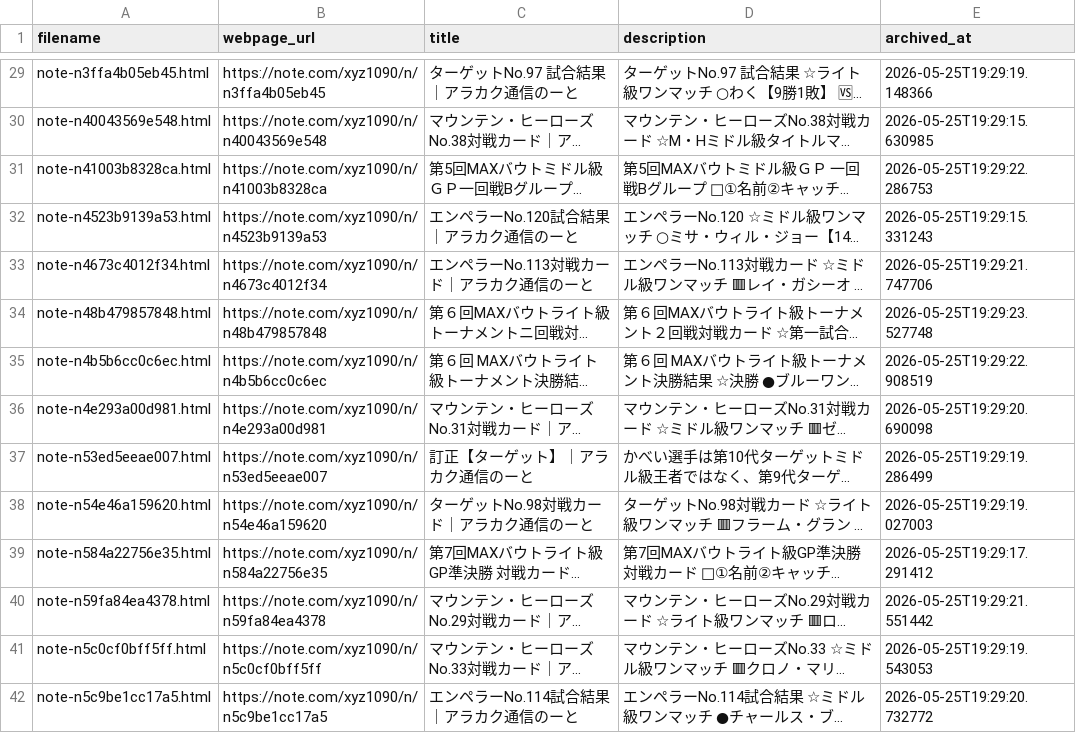
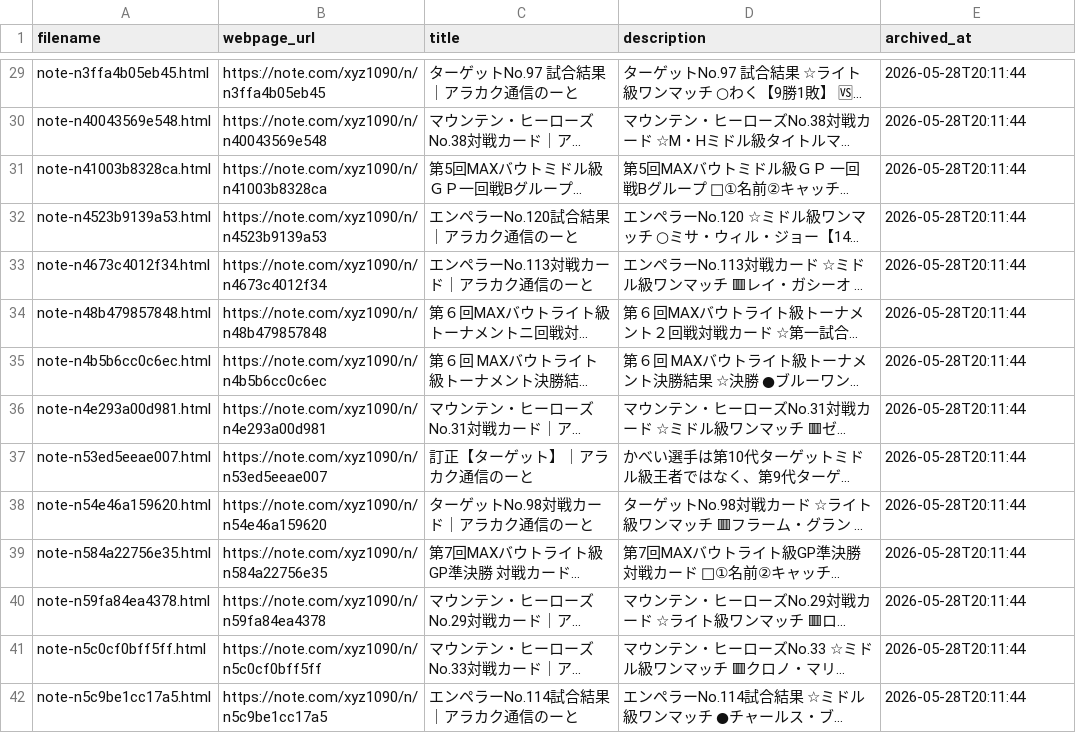
Before and after one commit to takano32/arakaku, a CSV file: data-src/archives/note.csv, drawn as a sheet; only a part is shown, gaps mark what is left out; long unchanged cells end in …; the diff covers the shown part only; the diff names each change by its address in the sheet, - before the commit and + after, or states it on an @@ line.

```diff
--- a/data-src/archives/note.csv
+++ b/data-src/archives/note.csv
-E29 (archived_at): 2026-05-25T19:29:19.148366
+E29 (archived_at): 2026-05-28T20:11:44
-E30 (archived_at): 2026-05-25T19:29:15.630985
+E30 (archived_at): 2026-05-28T20:11:44
-E31 (archived_at): 2026-05-25T19:29:22.286753
+E31 (archived_at): 2026-05-28T20:11:44
-E32 (archived_at): 2026-05-25T19:29:15.331243
+E32 (archived_at): 2026-05-28T20:11:44
-E33 (archived_at): 2026-05-25T19:29:21.747706
+E33 (archived_at): 2026-05-28T20:11:44
-E34 (archived_at): 2026-05-25T19:29:23.527748
+E34 (archived_at): 2026-05-28T20:11:44
-E35 (archived_at): 2026-05-25T19:29:22.908519
+E35 (archived_at): 2026-05-28T20:11:44
-E36 (archived_at): 2026-05-25T19:29:20.690098
+E36 (archived_at): 2026-05-28T20:11:44
-E37 (archived_at): 2026-05-25T19:29:19.286499
+E37 (archived_at): 2026-05-28T20:11:44
-E38 (archived_at): 2026-05-25T19:29:19.027003
+E38 (archived_at): 2026-05-28T20:11:44
-E39 (archived_at): 2026-05-25T19:29:17.291412
+E39 (archived_at): 2026-05-28T20:11:44
-E40 (archived_at): 2026-05-25T19:29:21.551442
+E40 (archived_at): 2026-05-28T20:11:44
-E41 (archived_at): 2026-05-25T19:29:19.543053
+E41 (archived_at): 2026-05-28T20:11:44
-E42 (archived_at): 2026-05-25T19:29:20.732772
+E42 (archived_at): 2026-05-28T20:11:44
```
Also changed, not shown: 106 edited cells elsewhere in this file, data-src/archives/youtube.csv, data-src/bouts.csv, 3 other files.
